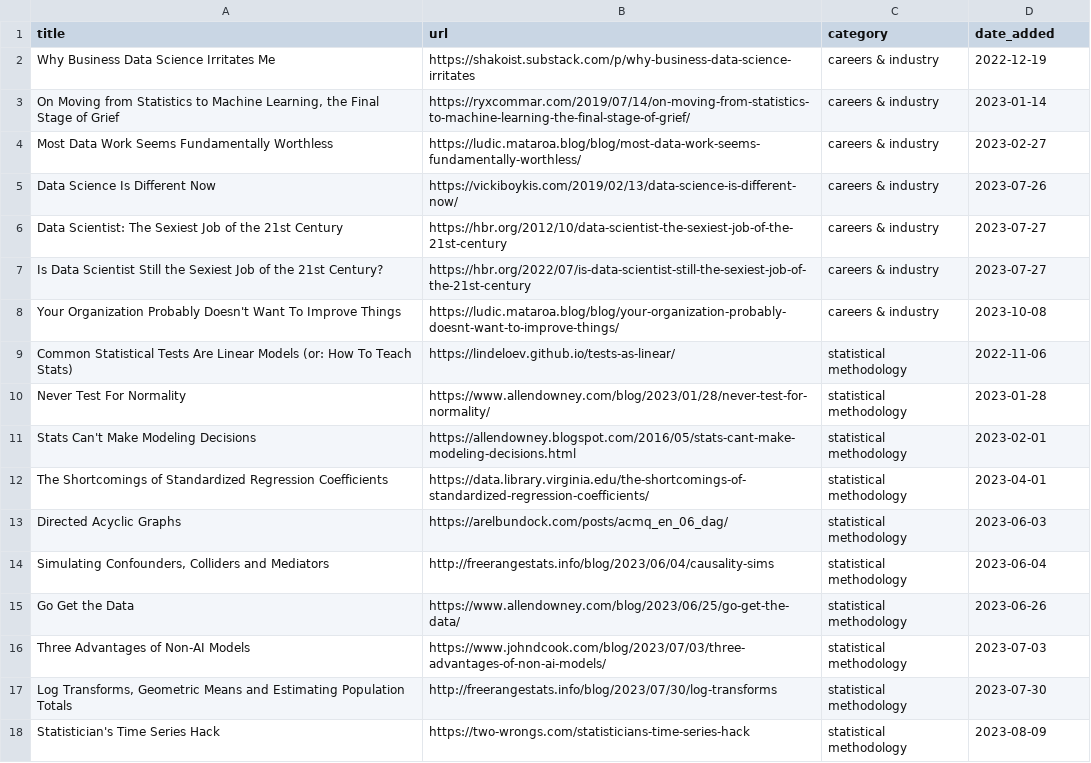
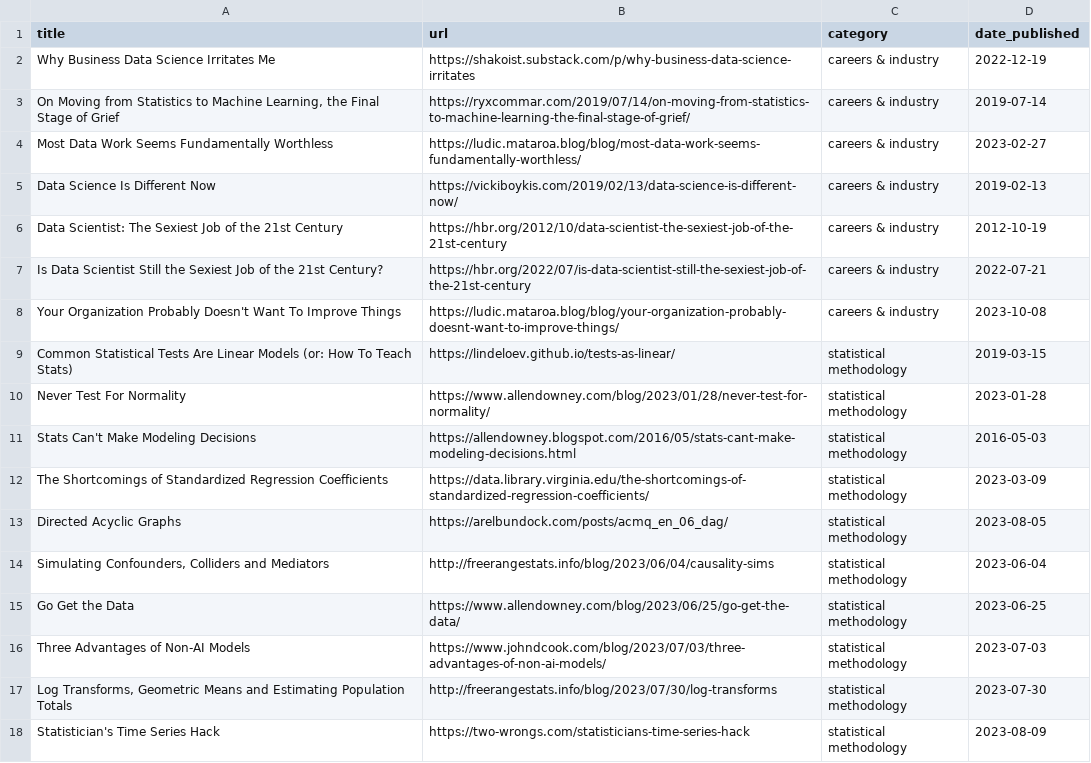
Before and after one commit to jdonland/jdonland.github.io, a CSV file: data_science_links.csv, drawn as a sheet; only a part is shown; the diff covers the shown part only.

Commit message:
sort by publication date, trim some links

```diff
--- a/data_science_links.csv
+++ b/data_science_links.csv
@@ -1,16 +1,16 @@
-title,url,category,date_added
+title,url,category,date_published
 Why Business Data Science Irritates Me,https://shakoist.substack.com/p/why-business-data-science-irritates,careers & industry,2022-12-19
-"On Moving from Statistics to Machine Learning, the Final Stage of Grief",https://ryxcommar.com/2019/07/14/on-moving-from-statistics-to-machine-learning-the-final-stage-of-grief/,careers & industry,2023-01-14
+"On Moving from Statistics to Machine Learning, the Final Stage of Grief",https://ryxcommar.com/2019/07/14/on-moving-from-statistics-to-machine-learning-the-final-stage-of-grief/,careers & industry,2019-07-14
 Most Data Work Seems Fundamentally Worthless,https://ludic.mataroa.blog/blog/most-data-work-seems-fundamentally-worthless/,careers & industry,2023-02-27
-Data Science Is Different Now,https://vickiboykis.com/2019/02/13/data-science-is-different-now/,careers & industry,2023-07-26
-Data Scientist: The Sexiest Job of the 21st Century,https://hbr.org/2012/10/data-scientist-the-sexiest-job-of-the-21st-century,careers & industry,2023-07-27
-Is Data Scientist Still the Sexiest Job of the 21st Century?,https://hbr.org/2022/07/is-data-scientist-still-the-sexiest-job-of-the-21st-century,careers & industry,2023-07-27
+Data Science Is Different Now,https://vickiboykis.com/2019/02/13/data-science-is-different-now/,careers & industry,2019-02-13
+Data Scientist: The Sexiest Job of the 21st Century,https://hbr.org/2012/10/data-scientist-the-sexiest-job-of-the-21st-century,careers & industry,2012-10-19
+Is Data Scientist Still the Sexiest Job of the 21st Century?,https://hbr.org/2022/07/is-data-scientist-still-the-sexiest-job-of-the-21st-century,careers & industry,2022-07-21
 Your Organization Probably Doesn't Want To Improve Things,https://ludic.mataroa.blog/blog/your-organization-probably-doesnt-want-to-improve-things/,careers & industry,2023-10-08
-Common Statistical Tests Are Linear Models (or: How To Teach Stats),https://lindeloev.github.io/tests-as-linear/,statistical methodology,2022-11-06
+Common Statistical Tests Are Linear Models (or: How To Teach Stats),https://lindeloev.github.io/tests-as-linear/,statistical methodology,2019-03-15
 Never Test For Normality,https://www.allendowney.com/blog/2023/01/28/never-test-for-normality/,statistical methodology,2023-01-28
-Stats Can't Make Modeling Decisions,https://allendowney.blogspot.com/2016/05/stats-cant-make-modeling-decisions.html,statistical methodology,2023-02-01
-The Shortcomings of Standardized Regression Coefficients,https://data.library.virginia.edu/the-shortcomings-of-standardized-regression-coefficients/,statistical methodology,2023-04-01
-Directed Acyclic Graphs,https://arelbundock.com/posts/acmq_en_06_dag/,statistical methodology,2023-06-03
+Stats Can't Make Modeling Decisions,https://allendowney.blogspot.com/2016/05/stats-cant-make-modeling-decisions.html,statistical methodology,2016-05-03
+The Shortcomings of Standardized Regression Coefficients,https://data.library.virginia.edu/the-shortcomings-of-standardized-regression-coefficients/,statistical methodology,2023-03-09
+Directed Acyclic Graphs,https://arelbundock.com/posts/acmq_en_06_dag/,statistical methodology,2023-08-05
 "Simulating Confounders, Colliders and Mediators",http://freerangestats.info/blog/2023/06/04/causality-sims,statistical methodology,2023-06-04
-Go Get the Data,https://www.allendowney.com/blog/2023/06/25/go-get-the-data/,statistical methodology,2023-06-26
+Go Get the Data,https://www.allendowney.com/blog/2023/06/25/go-get-the-data/,statistical methodology,2023-06-25
 Three Advantages of Non-AI Models,https://www.johndcook.com/blog/2023/07/03/three-advantages-of-non-ai-models/,statistical methodology,2023-07-03
```
Also changed, not shown: 3 added rows, 4 removed rows and 39 edited cells elsewhere in this file, 4 other files.
